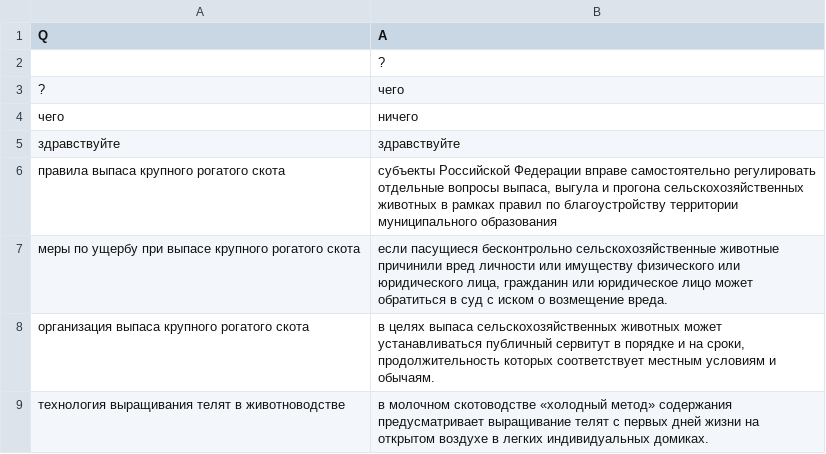
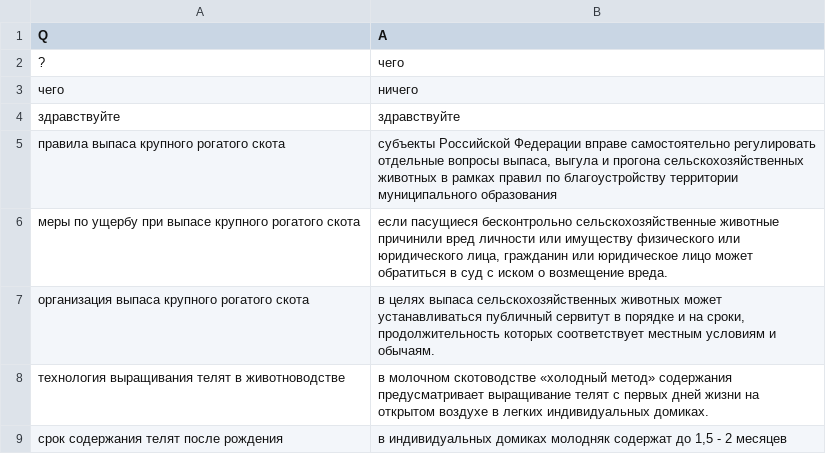
Before and after one commit to 523a/bot_cx, a CSV file: serv_cx/bot_cx.csv, drawn as a sheet; only a part is shown; the shorter side is filled out with more unchanged rows.

Commit message:
Update bot_cx.csv

```diff
--- a/serv_cx/bot_cx.csv
+++ b/serv_cx/bot_cx.csv
@@ -1,3 +1,2 @@
 Q,A
-"","?"
 "?","чего"
```
